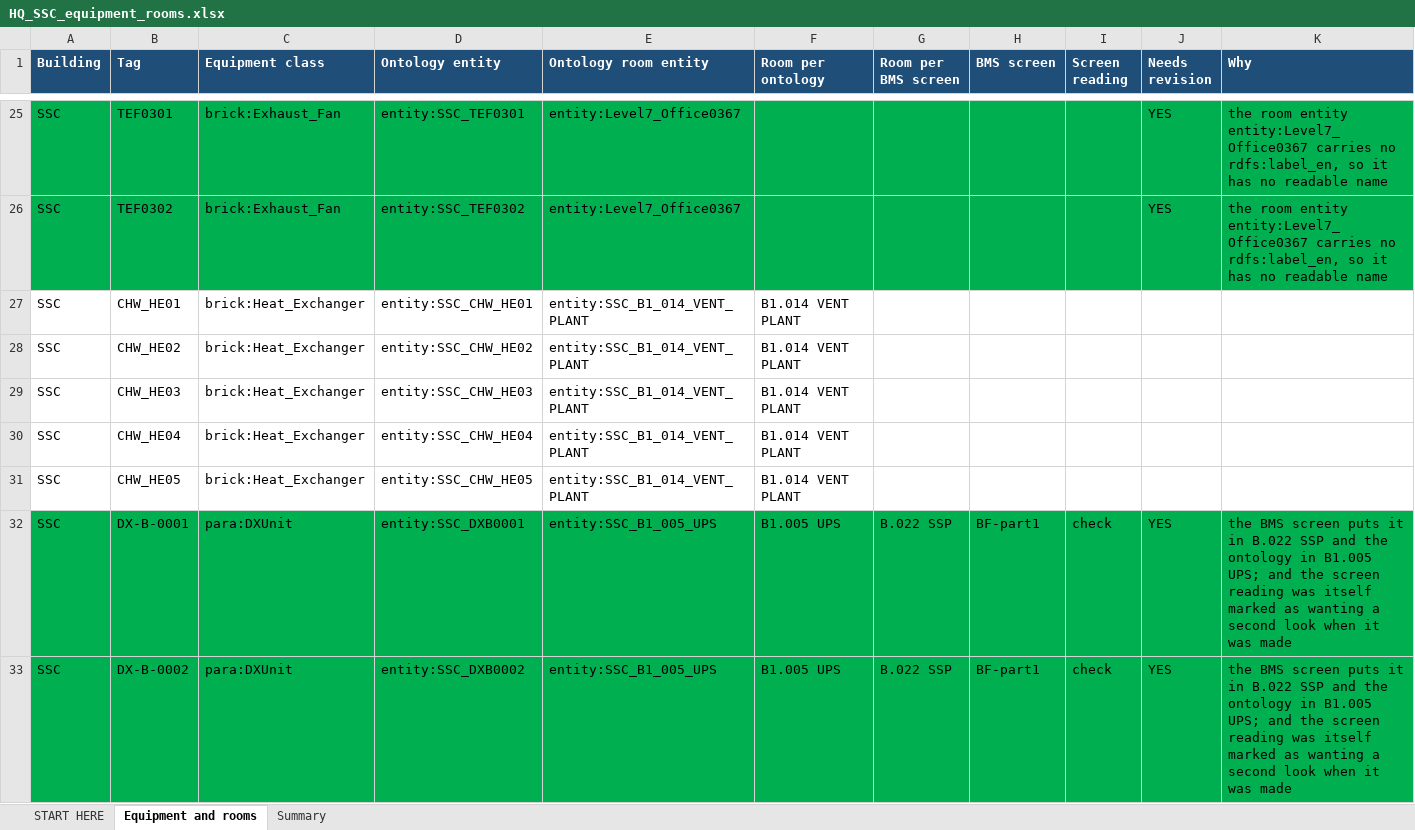
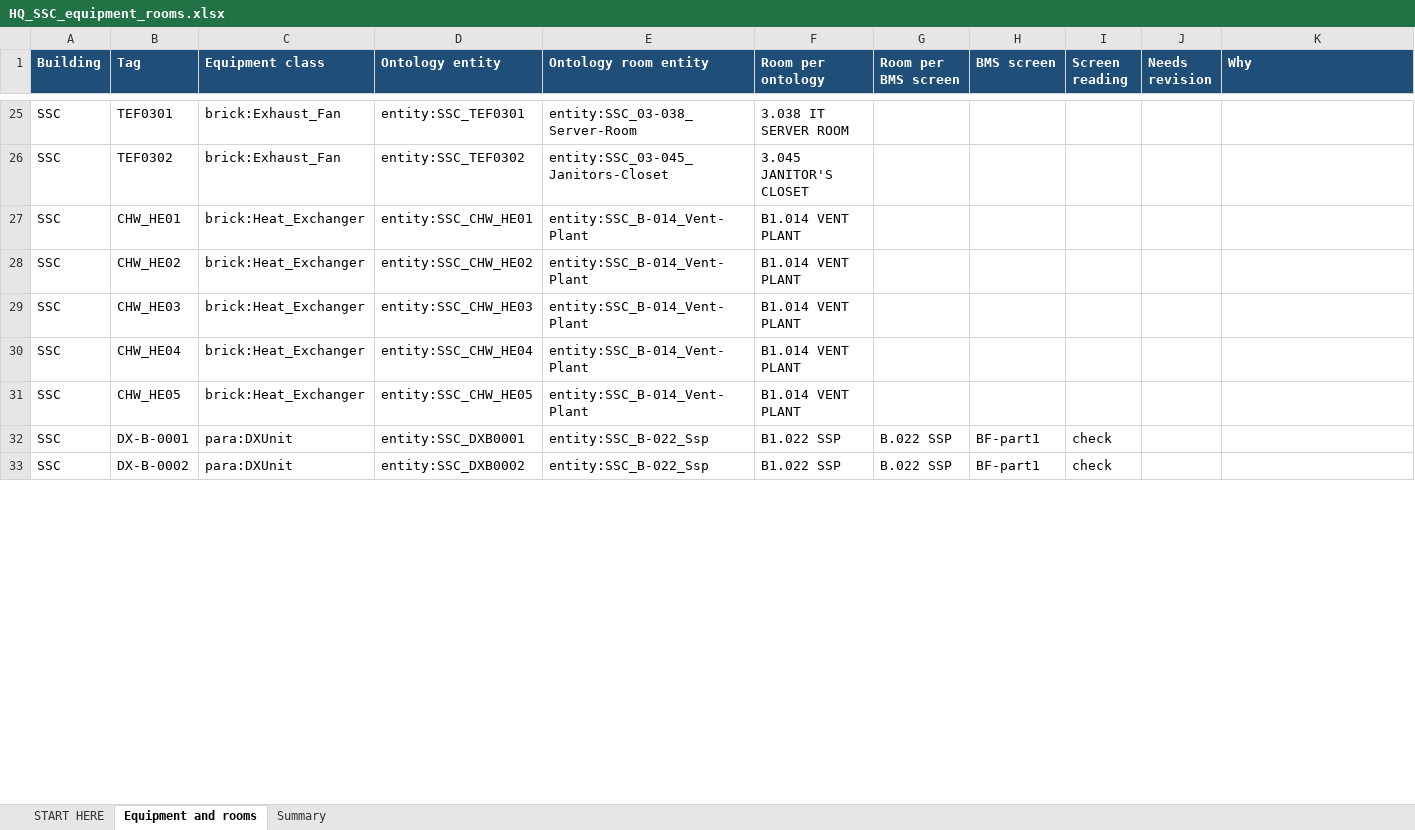
Before and after one commit to ahmad-smasri/claudeskills, an Excel workbook: projects/hq-ssc-equipment-rooms/HQ_SSC_equipment_rooms.xlsx, sheet Equipment and rooms, drawn as a sheet; only a part is shown, gaps mark what is left out; values as stored, in another font and other column widths than the file's, no borders; the diff covers the shown part only; the diff names each change by its address in the sheet, - before the commit and + after, or states it on an @@ line.

```diff
--- a/projects/hq-ssc-equipment-rooms/HQ_SSC_equipment_rooms.xlsx (sheet Equipment and rooms)
+++ b/projects/hq-ssc-equipment-rooms/HQ_SSC_equipment_rooms.xlsx (sheet Equipment and rooms)
-A25:K26 fill: #00B050
+A25:K26 fill: none
-E25 (Ontology room entity): entity:Level7_Office0367
+E25 (Ontology room entity): entity:SSC_03-038_Server-Room
-F25 (Room per ontology): (empty)
+F25 (Room per ontology): 3.038 IT SERVER ROOM
-J25:J26 (Needs revision): YES
+J25:J26 (Needs revision): (empty)
-K25:K26 (Why): the room entity entity:Level7_Office0367 carries no rdfs:label_en, so it has no readable name
+K25:K26 (Why): (empty)
-E26 (Ontology room entity): entity:Level7_Office0367
+E26 (Ontology room entity): entity:SSC_03-045_Janitors-Closet
-F26 (Room per ontology): (empty)
+F26 (Room per ontology): 3.045 JANITOR'S CLOSET
-E27:E31 (Ontology room entity): entity:SSC_B1_014_VENT_PLANT
+E27:E31 (Ontology room entity): entity:SSC_B-014_Vent-Plant
-A32:K33 fill: #00B050
+A32:K33 fill: none
-E32:E33 (Ontology room entity): entity:SSC_B1_005_UPS
+E32:E33 (Ontology room entity): entity:SSC_B-022_Ssp
-F32:F33 (Room per ontology): B1.005 UPS
+F32:F33 (Room per ontology): B1.022 SSP
-J32:J33 (Needs revision): YES
+J32:J33 (Needs revision): (empty)
-K32:K33 (Why): the BMS screen puts it in B.022 SSP and the ontology in B1.005 UPS; and the screen reading was itself marked as wanting a second look when it was made
+K32:K33 (Why): (empty)
```
Also changed, not shown: 64 edited cells and cell formats elsewhere in this sheet, sheet Summary, 1 other file.
